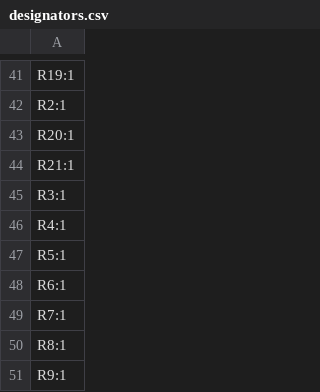
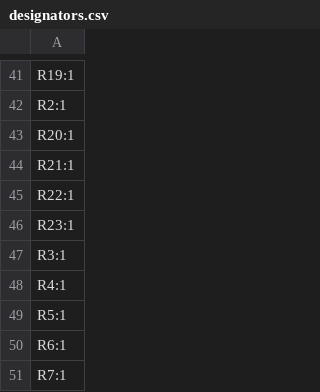
Before and after one commit to tylercrumpton/magic-8-badge, a CSV file: hardware/8-ball-badge/production/designators.csv, drawn as a sheet; only a part is shown, gaps mark what is left out; the shorter side is filled out with more unchanged rows.

```diff
--- a/hardware/8-ball-badge/production/designators.csv
+++ b/hardware/8-ball-badge/production/designators.csv
@@ -44,2 +44,4 @@ R20:1
 R21:1
+R22:1
+R23:1
 R3:1
```
Also changed, not shown: hardware/8-ball-badge/production/bom.csv, hardware/8-ball-badge/production/positions.csv, 2 other files.
